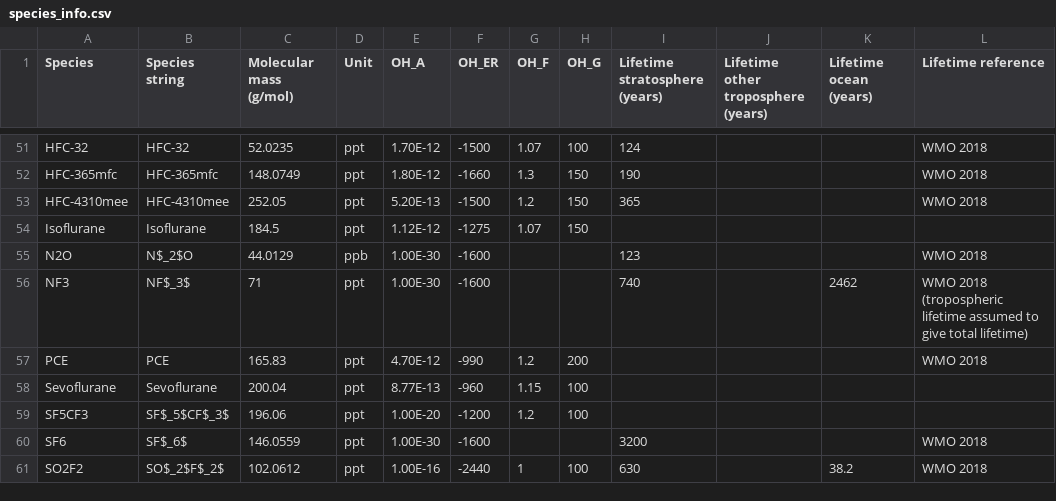
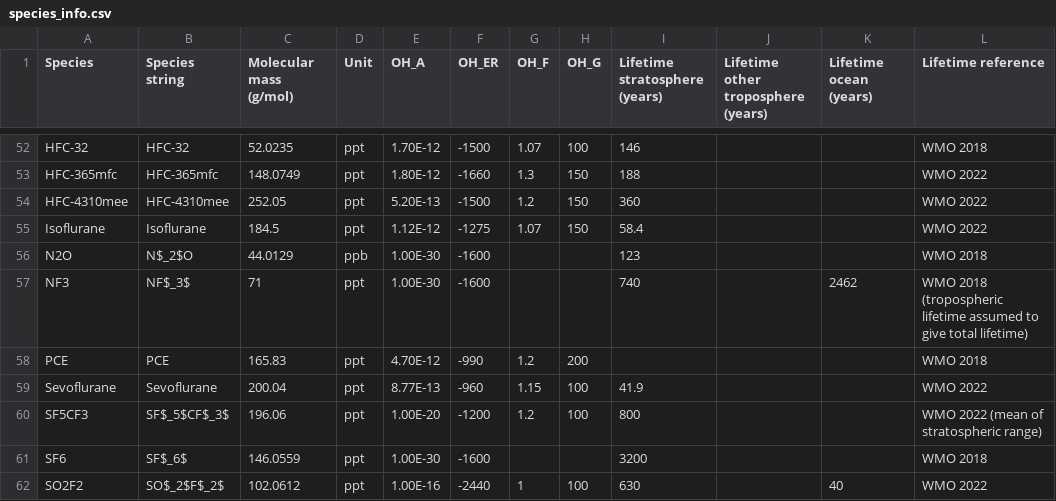
Before and after one commit to mrghg/py12box, a CSV file: py12box/data/inputs/species_info.csv, drawn as a sheet; only a part is shown, gaps mark what is left out; addresses are those after the commit; the diff covers the shown part only; the diff names each change by its address in the sheet, - before the commit and + after, or states it on an @@ line.

Commit message:
Updated lifetimes following OA22 annex

```diff
--- a/py12box/data/inputs/species_info.csv
+++ b/py12box/data/inputs/species_info.csv
-I52 (Lifetime stratosphere (years)): 124
+I52 (Lifetime stratosphere (years)): 146
-I53 (Lifetime stratosphere (years)): 190
+I53 (Lifetime stratosphere (years)): 188
-L53:L54 (Lifetime reference): WMO 2018
+L53:L54 (Lifetime reference): WMO 2022
-I54 (Lifetime stratosphere (years)): 365
+I54 (Lifetime stratosphere (years)): 360
-I55 (Lifetime stratosphere (years)): (empty)
+I55 (Lifetime stratosphere (years)): 58.4
-L55 (Lifetime reference): (empty)
+L55 (Lifetime reference): WMO 2022
-I59 (Lifetime stratosphere (years)): (empty)
+I59 (Lifetime stratosphere (years)): 41.9
-L59 (Lifetime reference): (empty)
+L59 (Lifetime reference): WMO 2022
-I60 (Lifetime stratosphere (years)): (empty)
+I60 (Lifetime stratosphere (years)): 800
-L60 (Lifetime reference): (empty)
+L60 (Lifetime reference): WMO 2022 (mean of stratospheric range)
-K62 (Lifetime ocean (years)): 38.2
+K62 (Lifetime ocean (years)): 40
-L62 (Lifetime reference): WMO 2018
+L62 (Lifetime reference): WMO 2022
```
Also changed, not shown: 1 added row and 66 edited cells elsewhere in this file.
